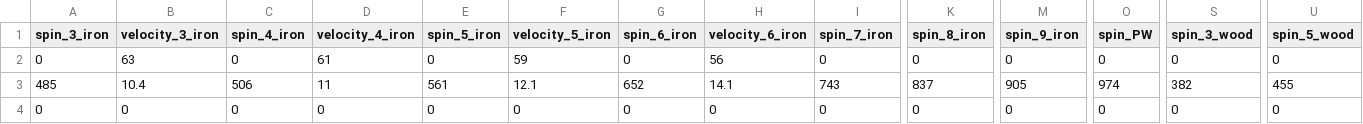
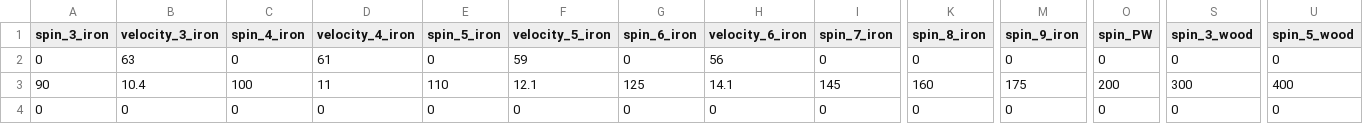
Before and after one commit to akul23/Golf-Ball-Flight, a CSV file: Data/clubs.csv, drawn as a sheet; only a part is shown, gaps mark what is left out; the diff names each change by its address in the sheet, - before the commit and + after, or states it on an @@ line.

Commit message:
solve_ivp fixes, secant root finding method implemented, UI fix for clubs

```diff
--- a/Data/clubs.csv
+++ b/Data/clubs.csv
-A3 (spin_3_iron): 485
+A3 (spin_3_iron): 90
-C3 (spin_4_iron): 506
+C3 (spin_4_iron): 100
-E3 (spin_5_iron): 561
+E3 (spin_5_iron): 110
-G3 (spin_6_iron): 652
+G3 (spin_6_iron): 125
-I3 (spin_7_iron): 743
+I3 (spin_7_iron): 145
-K3 (spin_8_iron): 837
+K3 (spin_8_iron): 160
-M3 (spin_9_iron): 905
+M3 (spin_9_iron): 175
-O3 (spin_PW): 974
+O3 (spin_PW): 200
-S3 (spin_3_wood): 382
+S3 (spin_3_wood): 300
-U3 (spin_5_wood): 455
+U3 (spin_5_wood): 400
```
Also changed, not shown: 4 other files.
